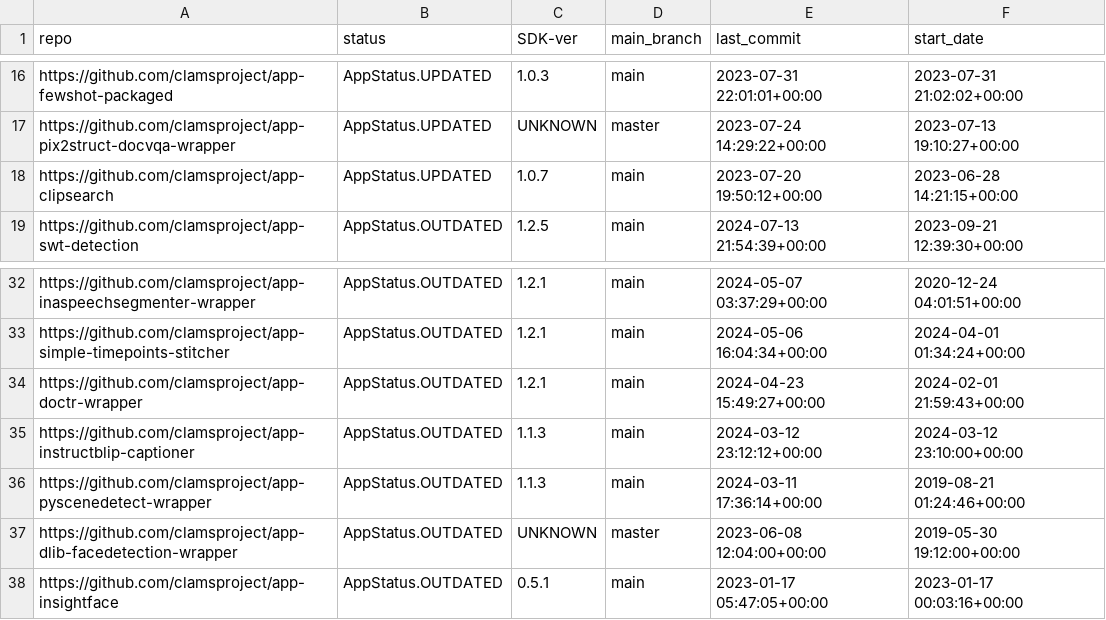
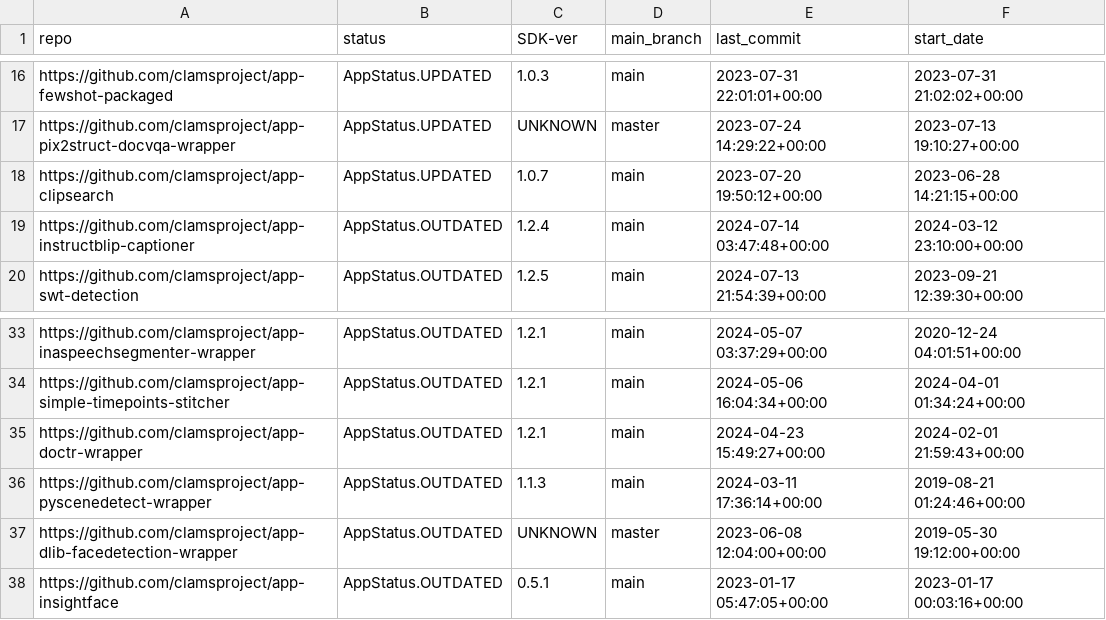
Before and after one commit to keighrim/ghactions-tester, a CSV file: clams-apps-repos.csv, drawn as a sheet; only a part is shown, gaps mark what is left out.

Commit message:
updating app development dashboard file

```diff
--- a/clams-apps-repos.csv
+++ b/clams-apps-repos.csv
@@ -18,2 +18,3 @@ https://github.com/clamsproject/app-pix2struct-docvqa-wrapper,AppStatus.UPDATED,
 https://github.com/clamsproject/app-clipsearch,AppStatus.UPDATED,1.0.7,main,2023-07-20 19:50:12+00:00,2023-06-28 14:21:15+00:00
+https://github.com/clamsproject/app-instructblip-captioner,AppStatus.OUTDATED,1.2.4,main,2024-07-14 03:47:48+00:00,2024-03-12 23:10:00+00:00
 https://github.com/clamsproject/app-swt-detection,AppStatus.OUTDATED,1.2.5,main,2024-07-13 21:54:39+00:00,2023-09-21 12:39:30+00:00
@@ -34,3 +35,2 @@ https://github.com/clamsproject/app-simple-timepoints-stitcher,AppStatus.OUTDATE
 https://github.com/clamsproject/app-doctr-wrapper,AppStatus.OUTDATED,1.2.1,main,2024-04-23 15:49:27+00:00,2024-02-01 21:59:43+00:00
-https://github.com/clamsproject/app-instructblip-captioner,AppStatus.OUTDATED,1.1.3,main,2024-03-12 23:12:12+00:00,2024-03-12 23:10:00+00:00
 https://github.com/clamsproject/app-pyscenedetect-wrapper,AppStatus.OUTDATED,1.1.3,main,2024-03-11 17:36:14+00:00,2019-08-21 01:24:46+00:00
```
